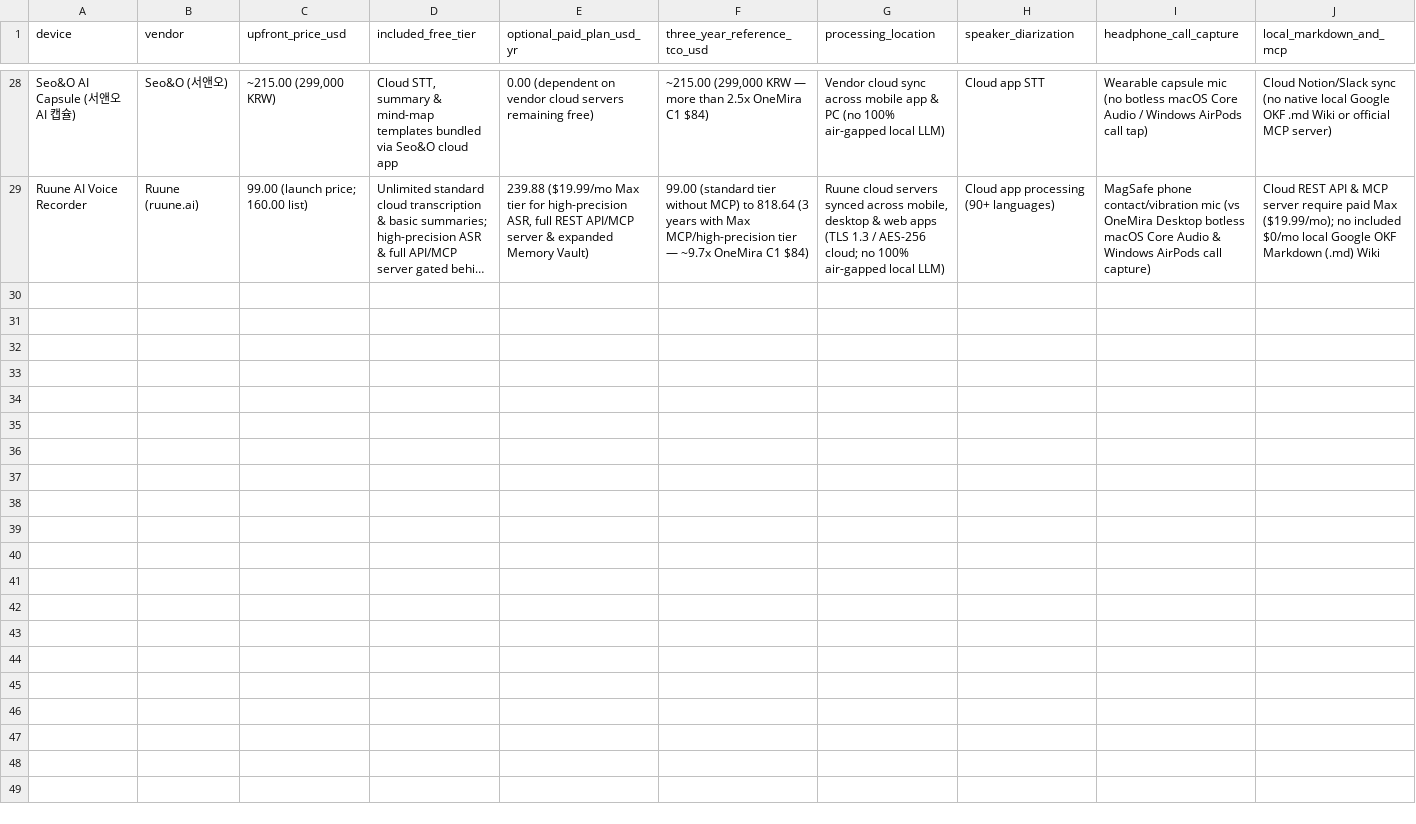
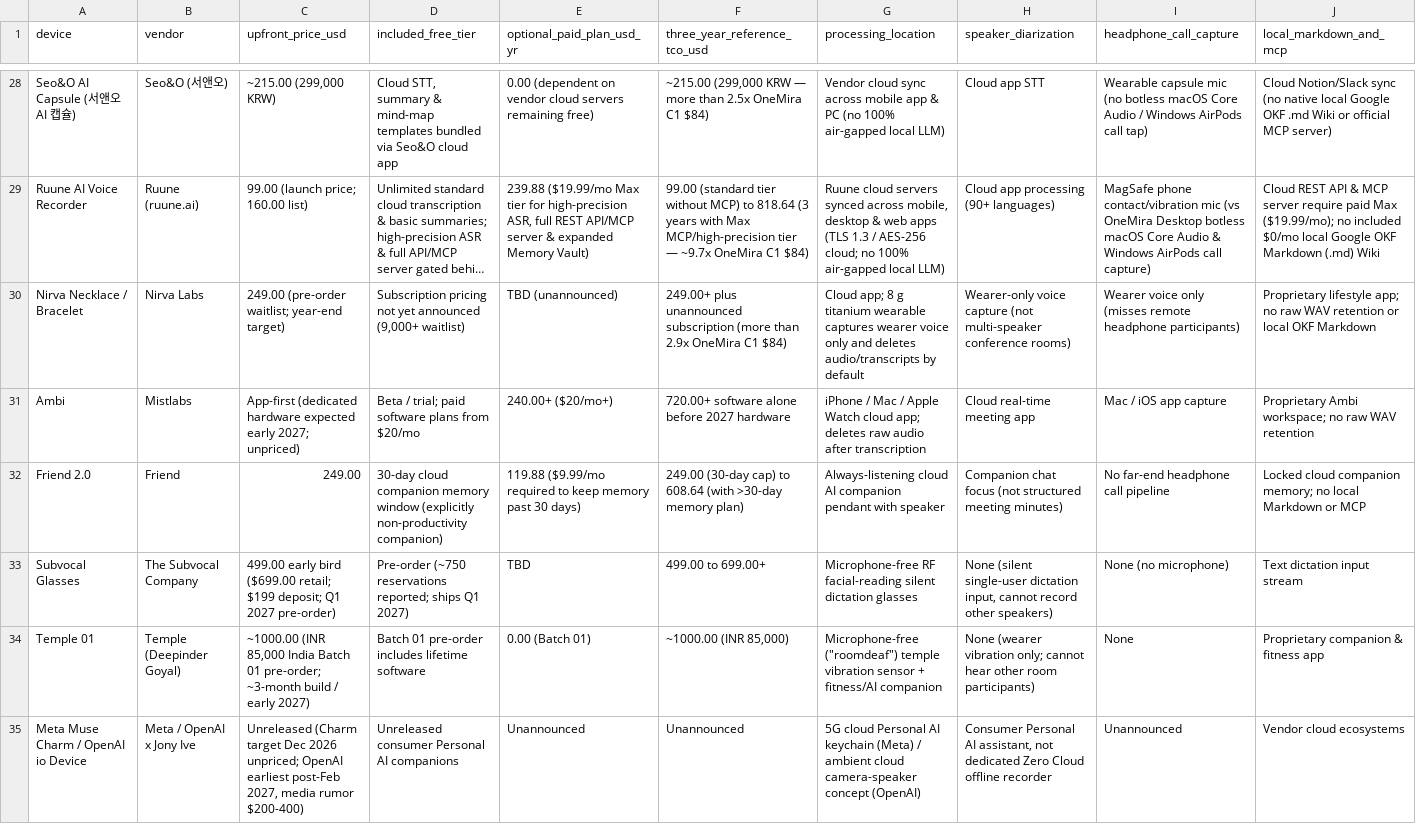
Before and after one commit to onemira-space/onemira-space.github.io, a CSV file: data/ai-voice-recorder-benchmark-2026.csv, drawn as a sheet; only a part is shown, gaps mark what is left out; long unchanged cells end in …; rows hold the shown columns only; the diff names each change by its address in the sheet, - before the commit and + after, or states it on an @@ line.

Commit message:
Sync CSV benchmark (34 devices)

```diff
--- a/data/ai-voice-recorder-benchmark-2026.csv
+++ b/data/ai-voice-recorder-benchmark-2026.csv
+row 30: Nirva Necklace / Bracelet | Nirva Labs | 249.00 (pre-order waitlist; year-end target) | Subscription pricing not yet announced (9,000+ waitlist) | TBD (unannounced) | 249.00+ plus unannounced subscription (more than 2.9x OneMira C1 $84) | Cloud app; 8 g titanium wearable captures wearer voice only and deletes audio/transcripts by default | Wearer-only voice capture (not multi-speaker conference rooms) | Wearer voice only (misses remote headphone participants) | Proprietary lifestyle app; no raw WAV retention or local OKF Markdown
+row 31: Ambi | Mistlabs | App-first (dedicated hardware expected early 2027; unpriced) | Beta / trial; paid software plans from $20/mo | 240.00+ ($20/mo+) | 720.00+ software alone before 2027 hardware | iPhone / Mac / Apple Watch cloud app; deletes raw audio after transcription | Cloud real-time meeting app | Mac / iOS app capture | Proprietary Ambi workspace; no raw WAV retention
+row 32: Friend 2.0 | Friend | 249.00 | 30-day cloud companion memory window (explicitly non-productivity companion) | 119.88 ($9.99/mo required to keep memory past 30 days) | 249.00 (30-day cap) to 608.64 (with >30-day memory plan) | Always-listening cloud AI companion pendant with speaker | Companion chat focus (not structured meeting minutes) | No far-end headphone call pipeline | Locked cloud companion memory; no local Markdown or MCP
+row 33: Subvocal Glasses | The Subvocal Company | 499.00 early bird ($699.00 retail; $199 deposit; Q1 2027 pre-order) | Pre-order (~750 reservations reported; ships Q1 2027) | TBD | 499.00 to 699.00+ | Microphone-free RF facial-reading silent dictation glasses | None (silent single-user dictation input, cannot record other speakers) | None (no microphone) | Text dictation input stream
+row 34: Temple 01 | Temple (Deepinder Goyal) | ~1000.00 (INR 85,000 India Batch 01 pre-order; ~3-month build / early 2027) | Batch 01 pre-order includes lifetime software | 0.00 (Batch 01) | ~1000.00 (INR 85,000) | Microphone-free ("roomdeaf") temple vibration sensor + fitness/AI companion | None (wearer vibration only; cannot hear other room participants) | None | Proprietary companion & fitness app
+row 35: Meta Muse Charm / OpenAI io Device | Meta / OpenAI x Jony Ive | Unreleased (Charm target Dec 2026 unpriced; OpenAI earliest post-Feb 2027, media rumor $200-400) | Unreleased consumer Personal AI companions | Unannounced | Unannounced | 5G cloud Personal AI keychain (Meta) / ambient cloud camera-speaker concept (OpenAI) | Consumer Personal AI assistant, not dedicated Zero Cloud offline recorder | Unannounced | Vendor cloud ecosystems
```
